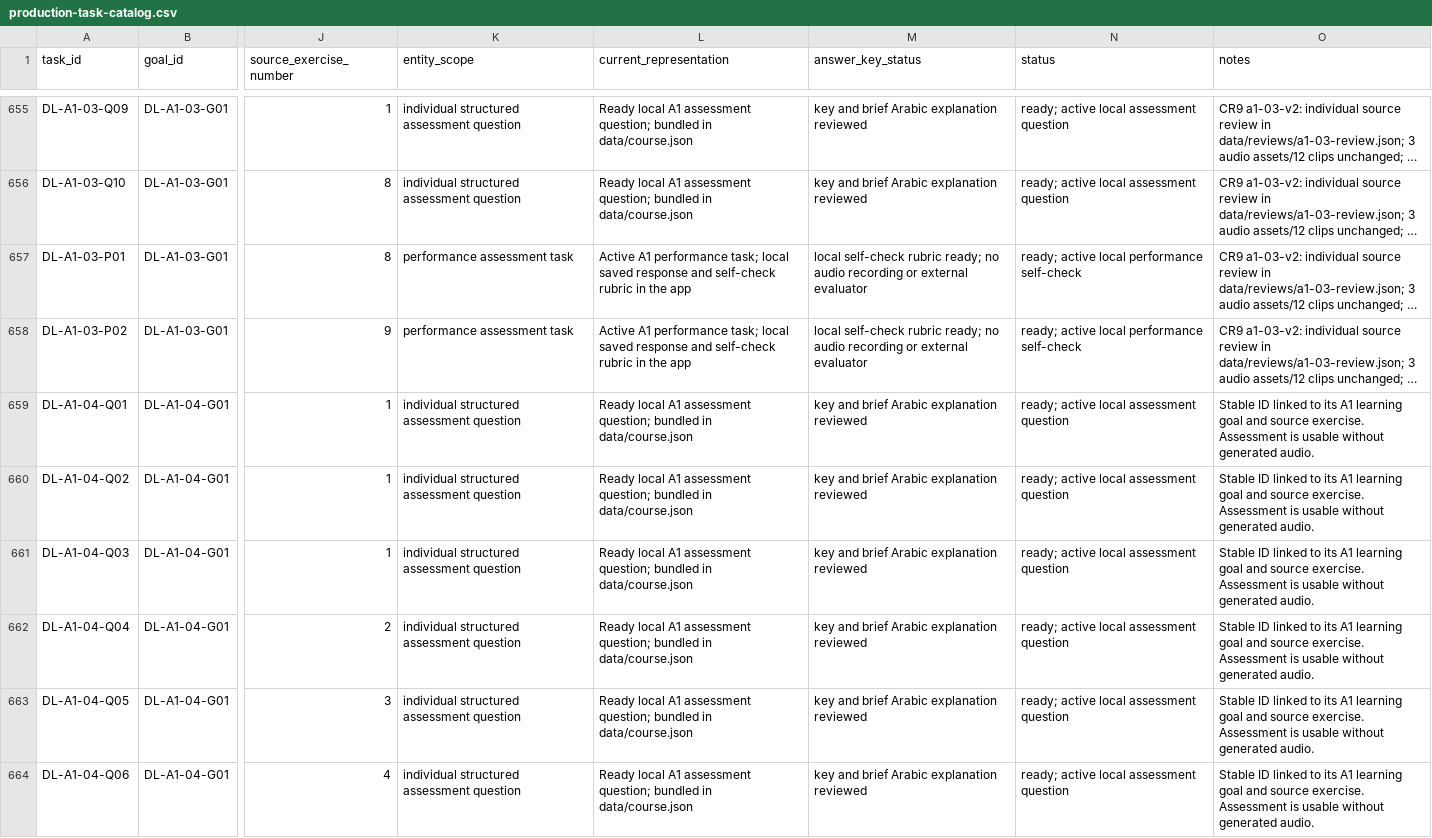
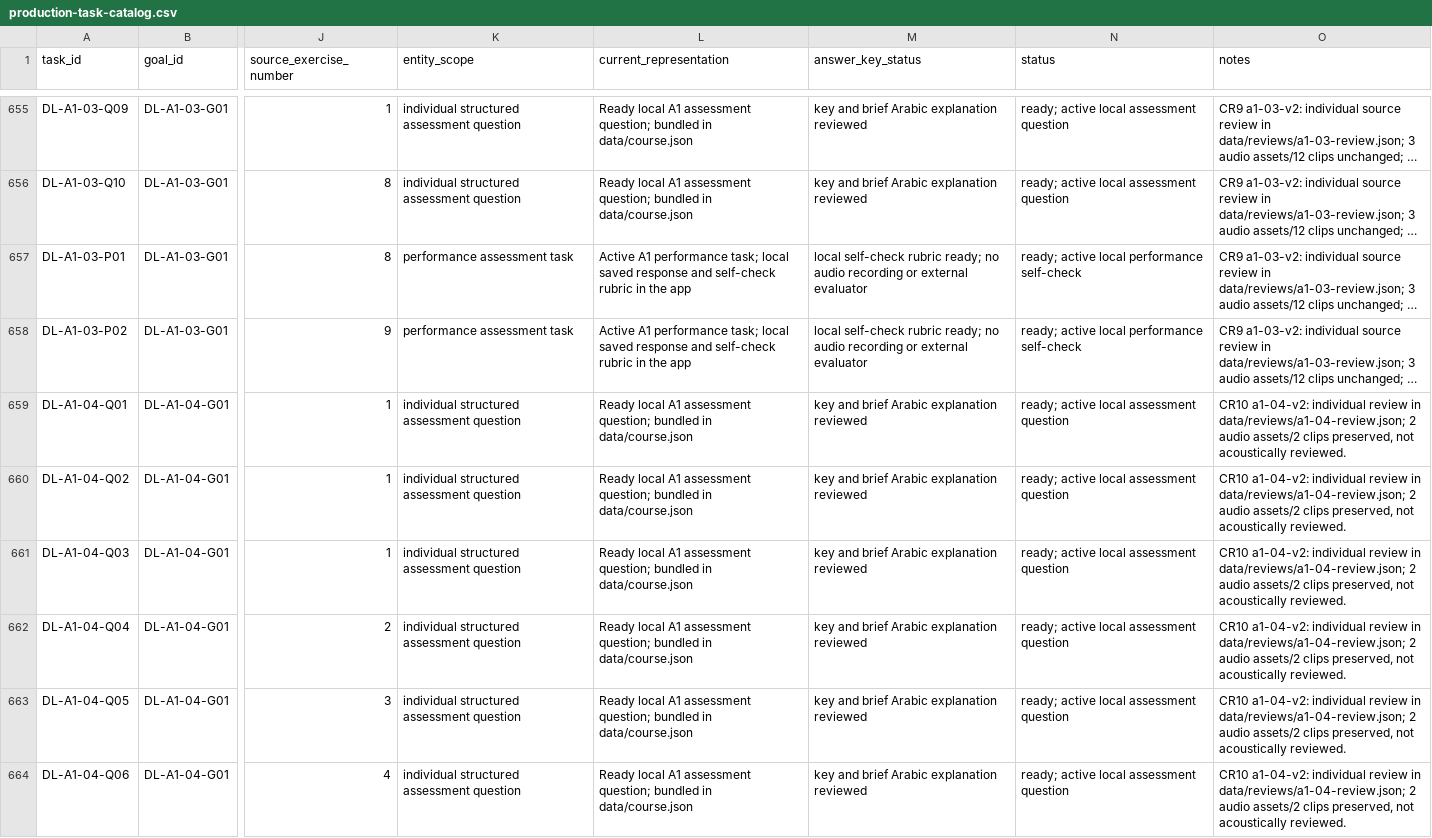
Before and after one commit to naderba69/deutschlern, a CSV file: data/production-task-catalog.csv, drawn as a sheet; only a part is shown, gaps mark what is left out; long unchanged cells end in …; the diff covers the shown part only; the diff names each change by its address in the sheet, - before the commit and + after, or states it on an @@ line.

Commit message:
Review A1.4 individually, align assessments v2 and fix exercise heading verification
Co-authored-by: arena-agent <297053741+arena-agent@users.noreply.github.com>

```diff
--- a/data/production-task-catalog.csv
+++ b/data/production-task-catalog.csv
-O659:O664 (notes): Stable ID linked to its A1 learning goal and source exercise. Assessment is usable without generated audio.
+O659:O664 (notes): CR10 a1-04-v2: individual review in data/reviews/a1-04-review.json; 2 audio assets/2 clips preserved, not acoustically reviewed.
```
Also changed, not shown: 38 edited cells elsewhere in this file, 19 other files.
